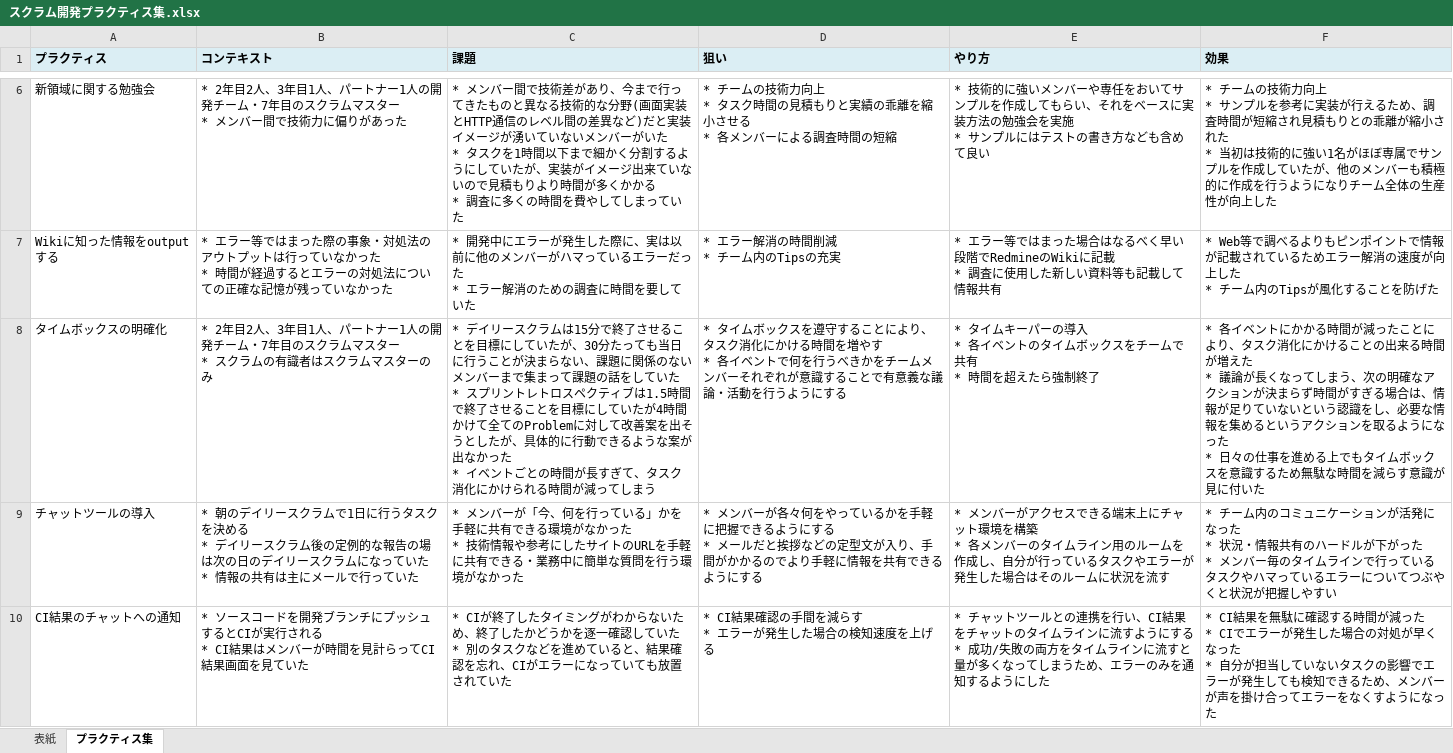
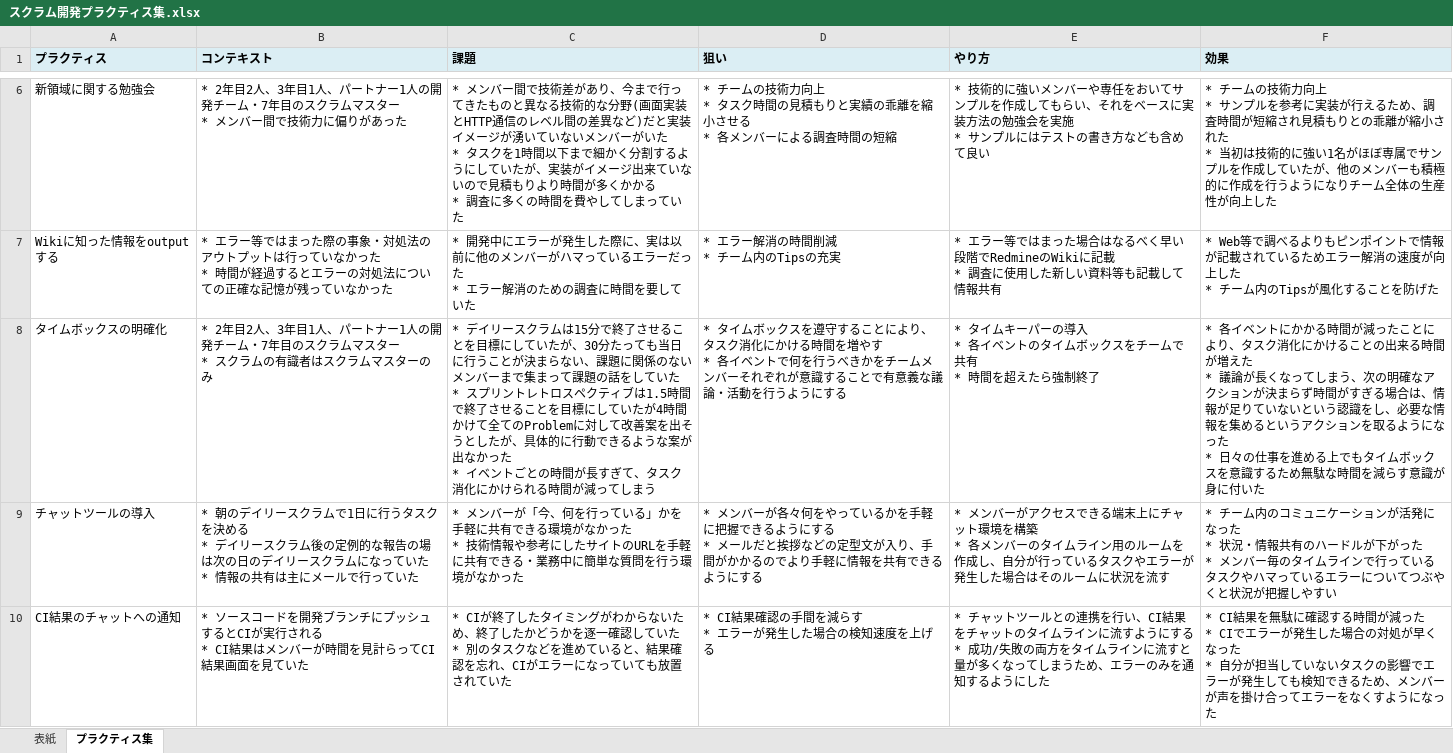
Before and after one commit to Fintan-contents/practice-collection-for-scrum-development, an Excel workbook: docs/スクラム開発プラクティス集.xlsx, sheet プラクティス集, drawn as a sheet; only a part is shown, gaps mark what is left out; values as stored, in another font and other column widths than the file's, no borders; the diff names each change by its address in the sheet, - before the commit and + after, or states it on an @@ line.

```diff
--- a/docs/スクラム開発プラクティス集.xlsx (sheet プラクティス集)
+++ b/docs/スクラム開発プラクティス集.xlsx (sheet プラクティス集)
-F8 (効果): …す意識が見に付いた
+F8 (効果): …す意識が身に付いた
```
Also changed, not shown: sheet 表紙, charts or pictures, 1 other file.
